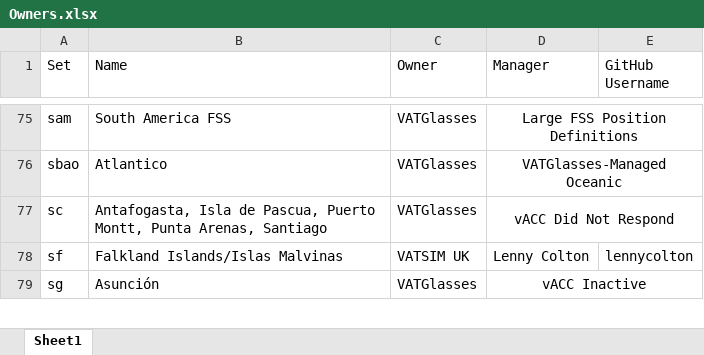
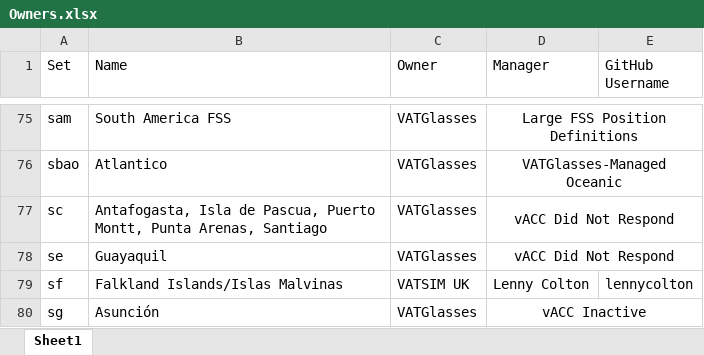
Before and after one commit to lennycolton/vatglasses-data, an Excel workbook: Owners.xlsx, sheet Sheet1, drawn as a sheet; only a part is shown, gaps mark what is left out; values as stored, in another font and other column widths than the file's, no borders; the diff names each change by its address in the sheet, - before the commit and + after, or states it on an @@ line.

Commit message:
Add Guayaquil

```diff
--- a/Owners.xlsx (sheet Sheet1)
+++ b/Owners.xlsx (sheet Sheet1)
+row 78: se | Guayaquil | VATGlasses | vACC Did Not Respond
```
Also changed, not shown: 1 other file.
